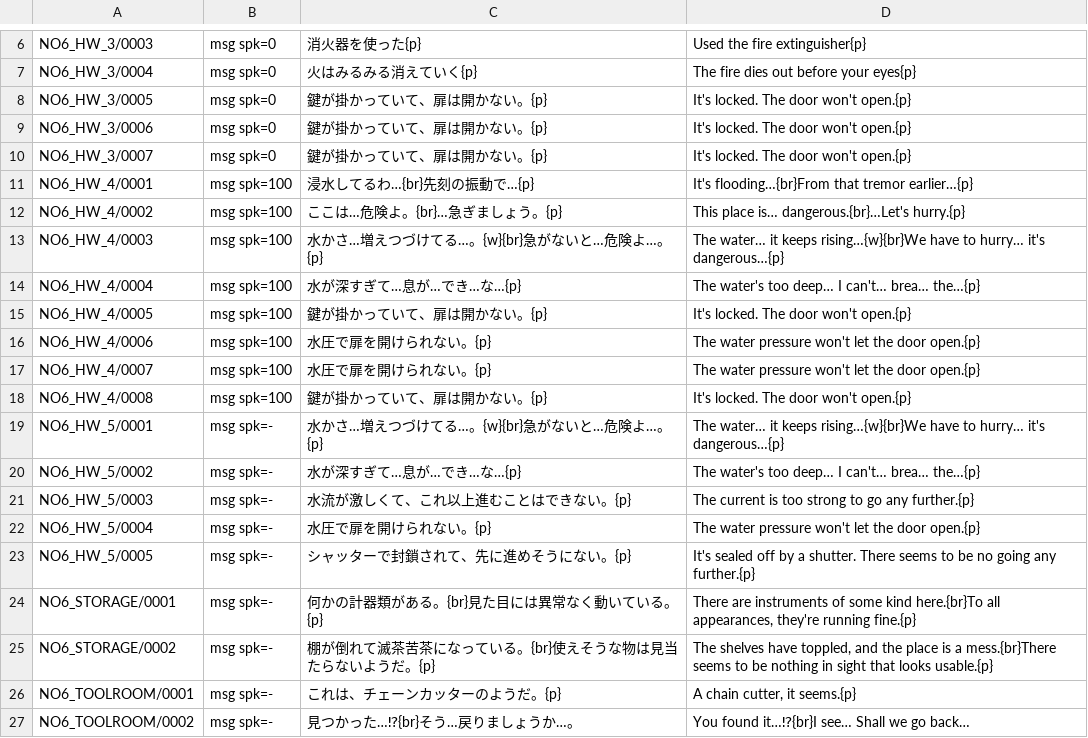
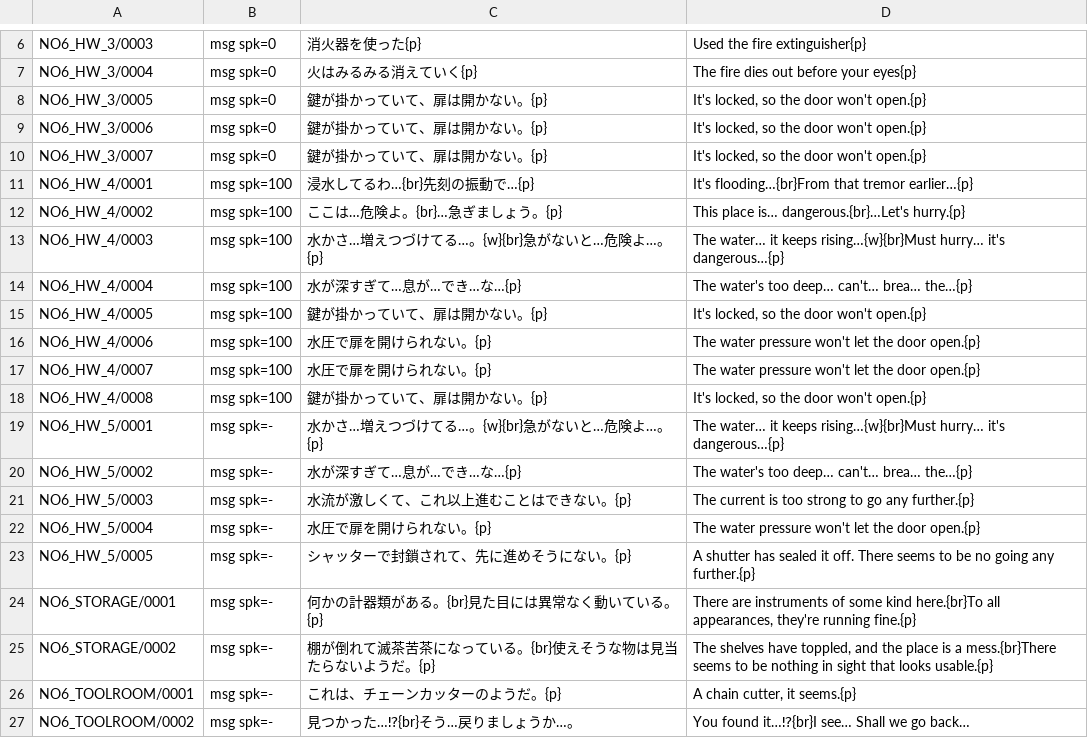
Before and after one commit to DanaCrysalis/AbyssBoatTranslation, a TSV file: tl/script/NO6.b02.tsv, drawn as a sheet; only a part is shown, gaps mark what is left out.

```diff
--- a/tl/script/NO6.b02.tsv
+++ b/tl/script/NO6.b02.tsv
@@ -7,18 +7,18 @@ NO6_HW_3/0003	msg spk=0	消火器を使った{p}	Used the fire extinguisher{p}
 NO6_HW_3/0004	msg spk=0	火はみるみる消えていく{p}	The fire dies out before your eyes{p}
-NO6_HW_3/0005	msg spk=0	鍵が掛かっていて、扉は開かない。{p}	It's locked. The door won't open.{p}
-NO6_HW_3/0006	msg spk=0	鍵が掛かっていて、扉は開かない。{p}	It's locked. The door won't open.{p}
-NO6_HW_3/0007	msg spk=0	鍵が掛かっていて、扉は開かない。{p}	It's locked. The door won't open.{p}
+NO6_HW_3/0005	msg spk=0	鍵が掛かっていて、扉は開かない。{p}	It's locked, so the door won't open.{p}
+NO6_HW_3/0006	msg spk=0	鍵が掛かっていて、扉は開かない。{p}	It's locked, so the door won't open.{p}
+NO6_HW_3/0007	msg spk=0	鍵が掛かっていて、扉は開かない。{p}	It's locked, so the door won't open.{p}
 NO6_HW_4/0001	msg spk=100	浸水してるわ…{br}先刻の振動で…{p}	It's flooding…{br}From that tremor earlier…{p}
 NO6_HW_4/0002	msg spk=100	ここは…危険よ。{br}…急ぎましょう。{p}	This place is… dangerous.{br}…Let's hurry.{p}
-NO6_HW_4/0003	msg spk=100	水かさ…増えつづけてる…。{w}{br}急がないと…危険よ…。{p}	The water… it keeps rising…{w}{br}We have to hurry… it's dangerous…{p}
-NO6_HW_4/0004	msg spk=100	水が深すぎて…息が…でき…な…{p}	The water's too deep… I can't… brea… the…{p}
-NO6_HW_4/0005	msg spk=100	鍵が掛かっていて、扉は開かない。{p}	It's locked. The door won't open.{p}
+NO6_HW_4/0003	msg spk=100	水かさ…増えつづけてる…。{w}{br}急がないと…危険よ…。{p}	The water… it keeps rising…{w}{br}Must hurry… it's dangerous…{p}
+NO6_HW_4/0004	msg spk=100	水が深すぎて…息が…でき…な…{p}	The water's too deep… can't… brea… the…{p}
+NO6_HW_4/0005	msg spk=100	鍵が掛かっていて、扉は開かない。{p}	It's locked, so the door won't open.{p}
 NO6_HW_4/0006	msg spk=100	水圧で扉を開けられない。{p}	The water pressure won't let the door open.{p}
 NO6_HW_4/0007	msg spk=100	水圧で扉を開けられない。{p}	The water pressure won't let the door open.{p}
-NO6_HW_4/0008	msg spk=100	鍵が掛かっていて、扉は開かない。{p}	It's locked. The door won't open.{p}
-NO6_HW_5/0001	msg spk=-	水かさ…増えつづけてる…。{w}{br}急がないと…危険よ…。{p}	The water… it keeps rising…{w}{br}We have to hurry… it's dangerous…{p}
-NO6_HW_5/0002	msg spk=-	水が深すぎて…息が…でき…な…{p}	The water's too deep… I can't… brea… the…{p}
+NO6_HW_4/0008	msg spk=100	鍵が掛かっていて、扉は開かない。{p}	It's locked, so the door won't open.{p}
+NO6_HW_5/0001	msg spk=-	水かさ…増えつづけてる…。{w}{br}急がないと…危険よ…。{p}	The water… it keeps rising…{w}{br}Must hurry… it's dangerous…{p}
+NO6_HW_5/0002	msg spk=-	水が深すぎて…息が…でき…な…{p}	The water's too deep… can't… brea… the…{p}
 NO6_HW_5/0003	msg spk=-	水流が激しくて、これ以上進むことはできない。{p}	The current is too strong to go any further.{p}
 NO6_HW_5/0004	msg spk=-	水圧で扉を開けられない。{p}	The water pressure won't let the door open.{p}
-NO6_HW_5/0005	msg spk=-	シャッターで封鎖されて、先に進めそうにない。{p}	It's sealed off by a shutter. There seems to be no going any further.{p}
+NO6_HW_5/0005	msg spk=-	シャッターで封鎖されて、先に進めそうにない。{p}	A shutter has sealed it off. There seems to be no going any further.{p}
 NO6_STORAGE/0001	msg spk=-	何かの計器類がある。{br}見た目には異常なく動いている。{p}	There are instruments of some kind here.{br}To all appearances, they're running fine.{p}
```
